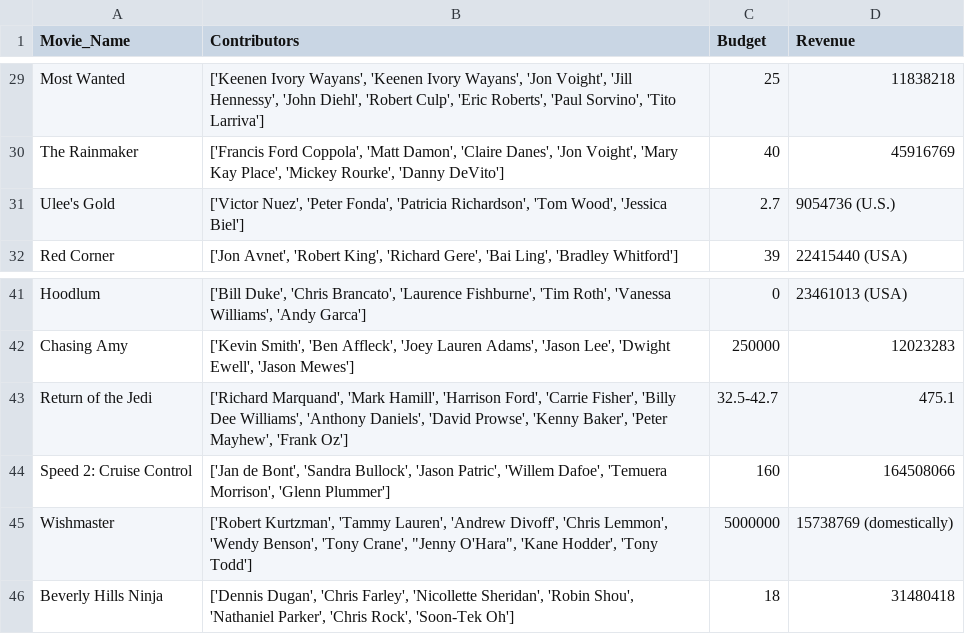
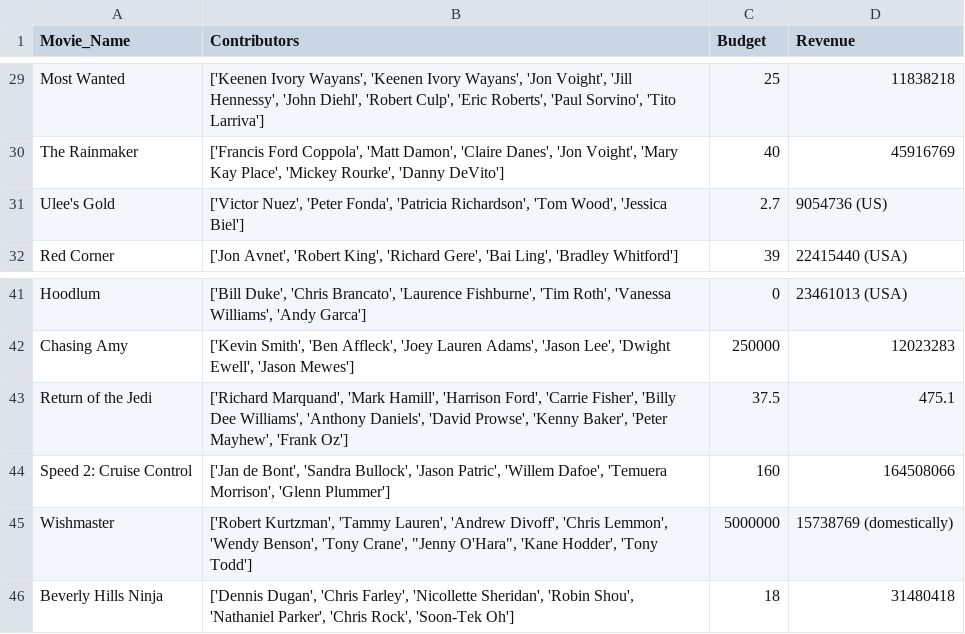
Before and after one commit to moontails/PROM, a CSV file: data/movie_data/1997.csv, drawn as a sheet; only a part is shown, gaps mark what is left out.

```diff
--- a/data/movie_data/1997.csv
+++ b/data/movie_data/1997.csv
@@ -30,3 +30,3 @@ Most Wanted,"['Keenen Ivory Wayans', 'Keenen Ivory Wayans', 'Jon Voight', 'Jill
 The Rainmaker,"['Francis Ford Coppola', 'Matt Damon', 'Claire Danes', 'Jon Voight', 'Mary Kay Place', 'Mickey Rourke', 'Danny DeVito']",40,45916769
-Ulee's Gold,"['Victor Nuez', 'Peter Fonda', 'Patricia Richardson', 'Tom Wood', 'Jessica Biel']",2.7,9054736 (U.S.)
+Ulee's Gold,"['Victor Nuez', 'Peter Fonda', 'Patricia Richardson', 'Tom Wood', 'Jessica Biel']",2.7,9054736 (US)
 Red Corner,"['Jon Avnet', 'Robert King', 'Richard Gere', 'Bai Ling', 'Bradley Whitford']",39,22415440 (USA)
@@ -42,3 +42,3 @@ Hoodlum,"['Bill Duke', 'Chris Brancato', 'Laurence Fishburne', 'Tim Roth', 'Vane
 Chasing Amy,"['Kevin Smith', 'Ben Affleck', 'Joey Lauren Adams', 'Jason Lee', 'Dwight Ewell', 'Jason Mewes']",250000,12023283
-Return of the Jedi,"['Richard Marquand', 'Mark Hamill', 'Harrison Ford', 'Carrie Fisher', 'Billy Dee Williams', 'Anthony Daniels', 'David Prowse', 'Kenny Baker', 'Peter Mayhew', 'Frank Oz']",32.5-42.7,475.1
+Return of the Jedi,"['Richard Marquand', 'Mark Hamill', 'Harrison Ford', 'Carrie Fisher', 'Billy Dee Williams', 'Anthony Daniels', 'David Prowse', 'Kenny Baker', 'Peter Mayhew', 'Frank Oz']",37.5,475.1
 Speed 2: Cruise Control,"['Jan de Bont', 'Sandra Bullock', 'Jason Patric', 'Willem Dafoe', 'Temuera Morrison', 'Glenn Plummer']",160,164508066
```
Also changed, not shown: data/movie_data/1991.csv, data/movie_data/2002.csv, 8 other files.
